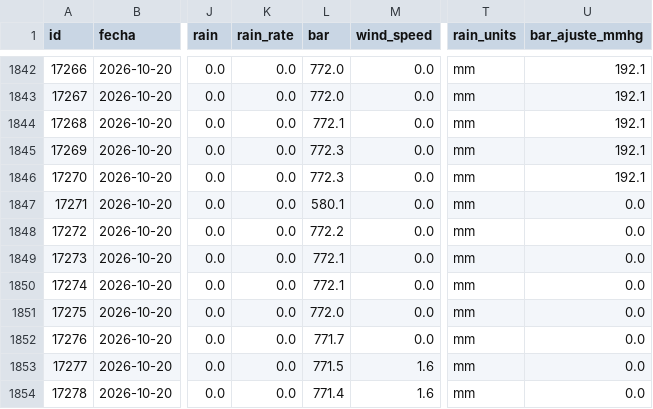
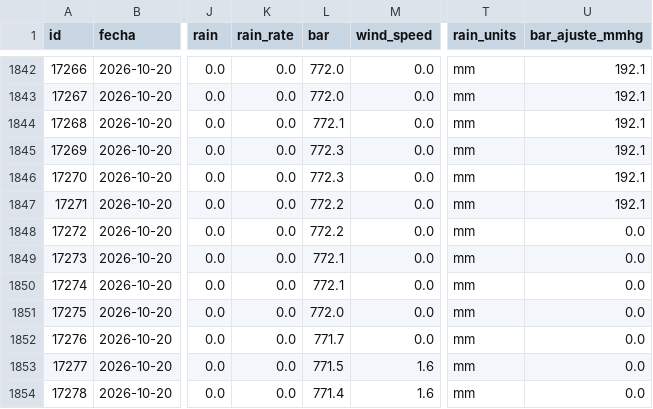
Before and after one commit to TT-b033-estacion-meteorologica/clean-data, a CSV file: 2026/10/clean_weather_202610.csv, drawn as a sheet; only a part is shown, gaps mark what is left out; the diff names each change by its address in the sheet, - before the commit and + after, or states it on an @@ line.

Commit message:
datos: clean_weather 2026-10

```diff
--- a/2026/10/clean_weather_202610.csv
+++ b/2026/10/clean_weather_202610.csv
-L1847 (bar): 580.1
+L1847 (bar): 772.2
-U1847 (bar_ajuste_mmhg): 0.0
+U1847 (bar_ajuste_mmhg): 192.1
```
